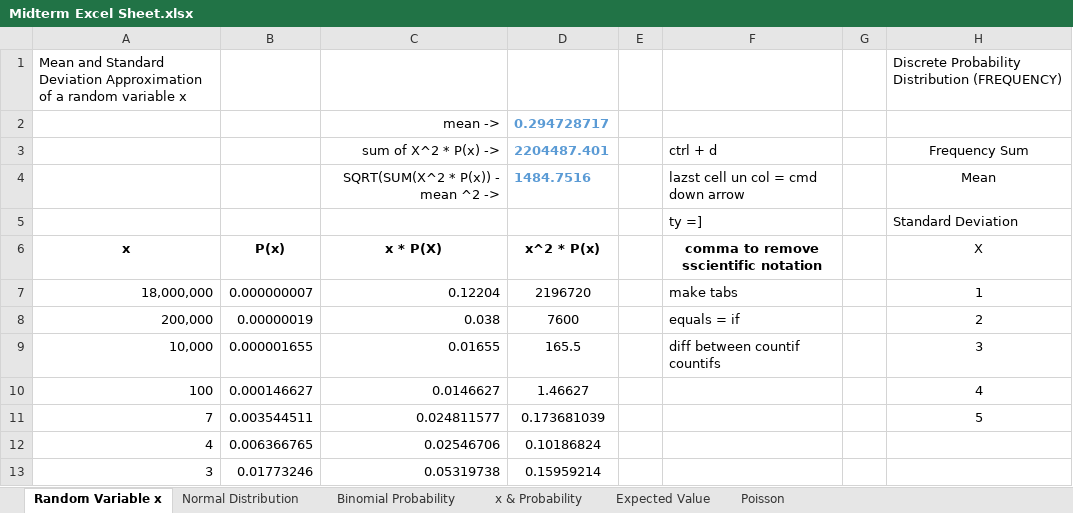
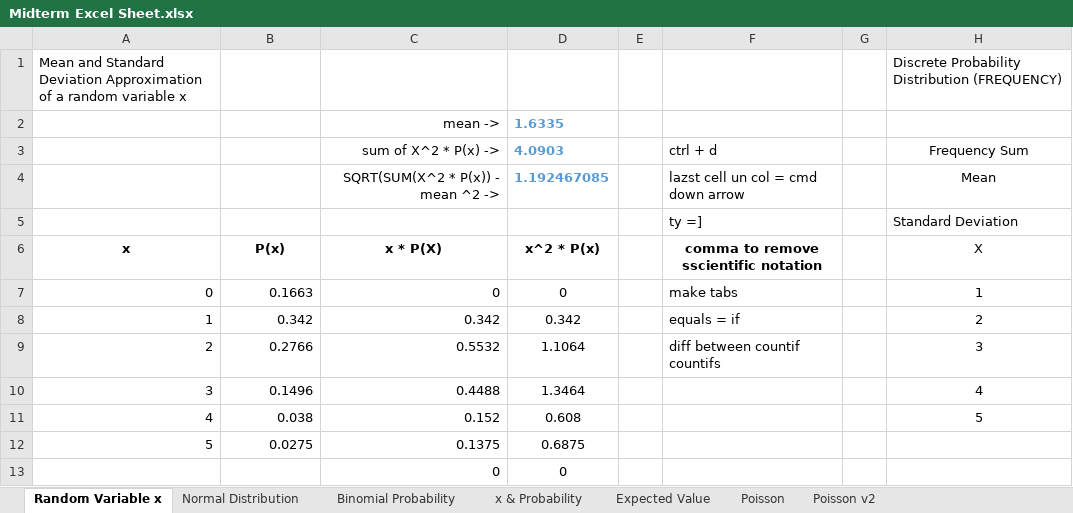
Before and after one commit to gionoa/Business-Stats-Excel-Sheet, an Excel workbook: Midterm Excel Sheet.xlsx, sheet Random Variable x, drawn as a sheet; only a part is shown; values as stored, in another font and other column widths than the file's, no borders; the diff covers the shown part only; the diff names each change by its address in the sheet, - before the commit and + after, or states it on an @@ line.

```diff
--- a/Midterm Excel Sheet.xlsx (sheet Random Variable x)
+++ b/Midterm Excel Sheet.xlsx (sheet Random Variable x)
+sheet tab: Poisson v2
-D2: 0.294728717
+D2: 1.6335
-D3: 2204487.401
+D3: 4.0903
-D4: 1484.7516
+D4: 1.192467085
-A7: 18,000,000
+A7: 0
-B7: 0.000000007
+B7: 0.1663
-C7: 0.12204
+C7: 0
-D7: 2196720
+D7: 0
-A8: 200,000
+A8: 1
-B8: 0.00000019
+B8: 0.342
-C8: 0.038
+C8: 0.342
-D8: 7600
+D8: 0.342
-A9: 10,000
+A9: 2
-B9: 0.000001655
+B9: 0.2766
-C9: 0.01655
+C9: 0.5532
-D9: 165.5
+D9: 1.1064
-A10: 100
+A10: 3
-B10: 0.000146627
+B10: 0.1496
-C10: 0.0146627
+C10: 0.4488
-D10: 1.46627
+D10: 1.3464
-A11: 7
+A11: 4
-B11: 0.003544511
+B11: 0.038
-C11: 0.024811577
+C11: 0.152
-D11: 0.173681039
+D11: 0.608
-A12: 4
+A12: 5
-B12: 0.006366765
+B12: 0.0275
-C12: 0.02546706
+C12: 0.1375
-D12: 0.10186824
+D12: 0.6875
-A13: 3
+A13: (empty)
-B13: 0.01773246
+B13: (empty)
-C13: 0.05319738
+C13: 0
-D13: 0.15959214
+D13: 0
```
Also changed, not shown: 2 edited cells elsewhere in this sheet, sheet Poisson, sheet Normal Distribution, sheet Expected Value, 1 other file.
